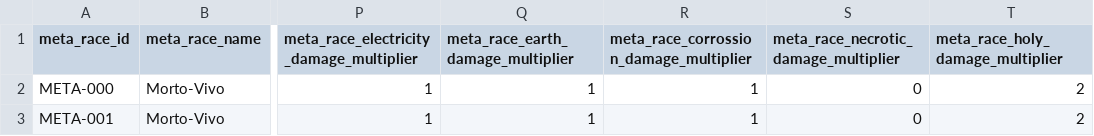
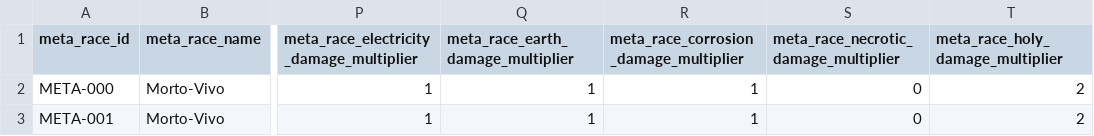
Before and after one commit to data-poet/archivumSheet, a CSV file: data/db_yrth_meta_races.csv, drawn as a sheet; only a part is shown, gaps mark what is left out; the diff names each change by its address in the sheet, - before the commit and + after, or states it on an @@ line.

Commit message:
fix: align element column names across race data, engine and payload

```diff
--- a/data/db_yrth_meta_races.csv
+++ b/data/db_yrth_meta_races.csv
-R1: meta_race_corrossion_damage_multiplier
+R1: meta_race_corrosion_damage_multiplier
```
Also changed, not shown: data/db_yrth_races.csv, 4 other files.
